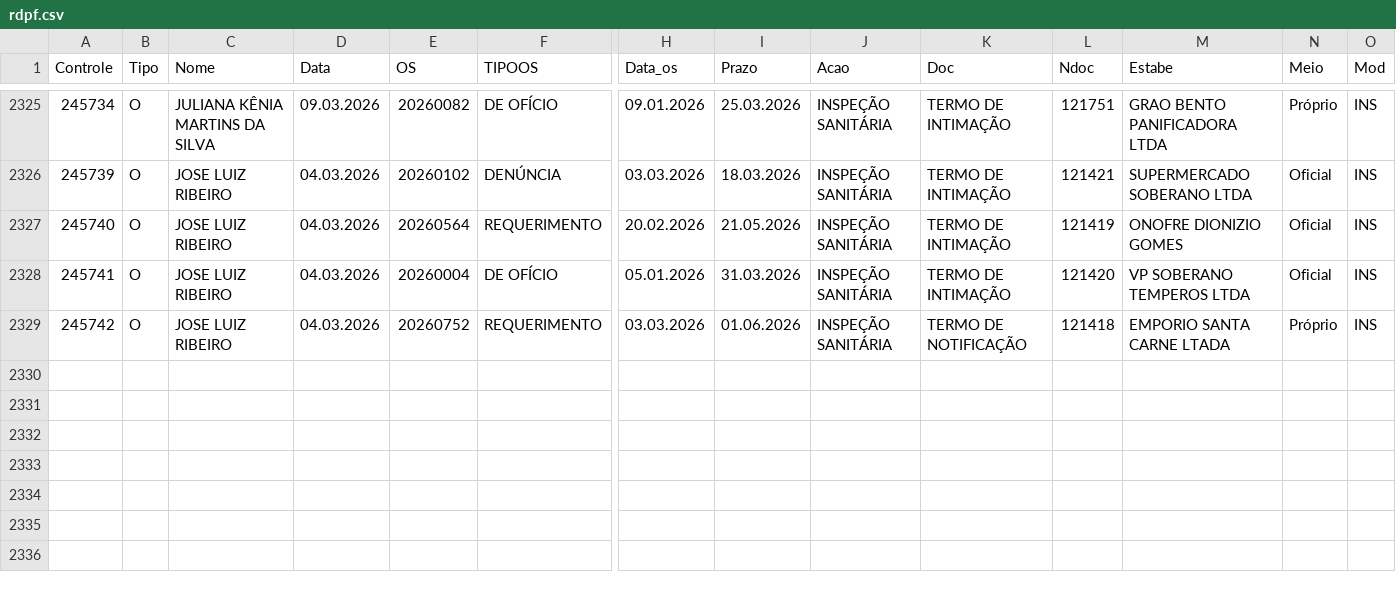
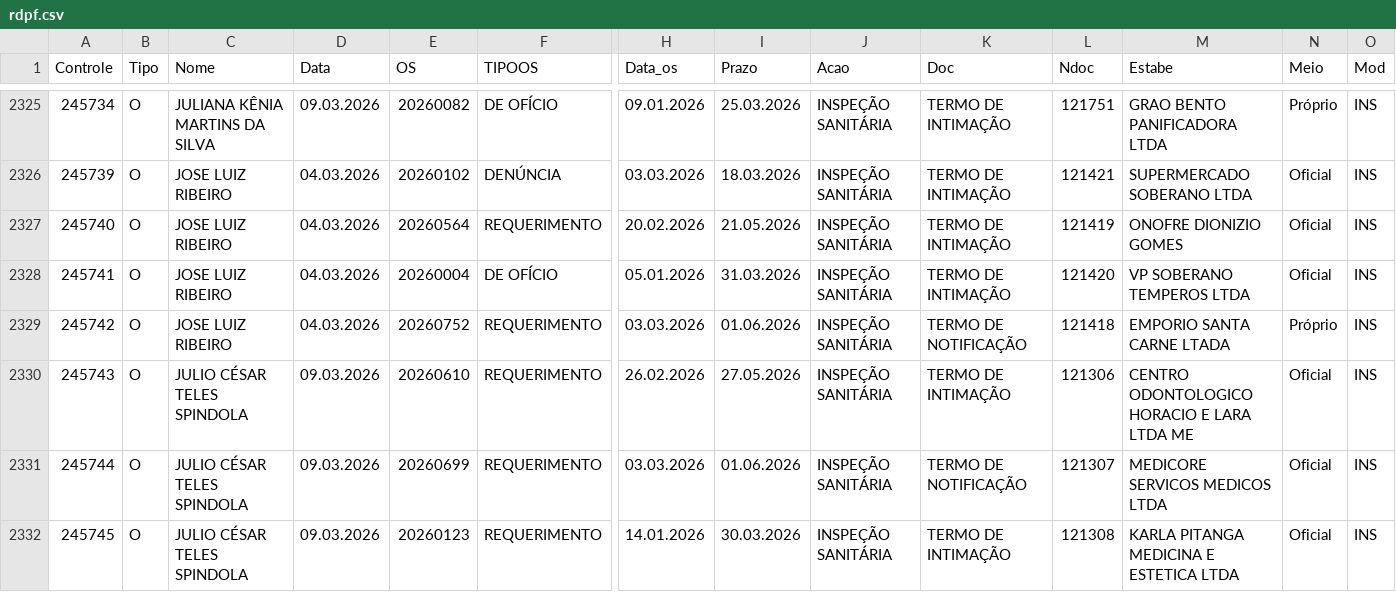
Before and after one commit to VisaAnapolis/APP, a CSV file: data/rdpf.csv, drawn as a sheet; only a part is shown, gaps mark what is left out; rows hold the shown columns only; the diff names each change by its address in the sheet, - before the commit and + after, or states it on an @@ line.

Commit message:
Auto-sync data 10/03/2026  8:10:29,95

```diff
--- a/data/rdpf.csv
+++ b/data/rdpf.csv
+row 2330: 245743 | O | JULIO CÉSAR TELES SPINDOLA | 09.03.2026 | 20260610 | REQUERIMENTO | 26.02.2026 | 27.05.2026 | INSPEÇÃO SANITÁRIA | TERMO DE INTIMAÇÃO | 121306 | CENTRO ODONTOLOGICO HORACIO E LARA LTDA ME | Oficial | INS
+row 2331: 245744 | O | JULIO CÉSAR TELES SPINDOLA | 09.03.2026 | 20260699 | REQUERIMENTO | 03.03.2026 | 01.06.2026 | INSPEÇÃO SANITÁRIA | TERMO DE NOTIFICAÇÃO | 121307 | MEDICORE SERVICOS MEDICOS LTDA | Oficial | INS
+row 2332: 245745 | O | JULIO CÉSAR TELES SPINDOLA | 09.03.2026 | 20260123 | REQUERIMENTO | 14.01.2026 | 30.03.2026 | INSPEÇÃO SANITÁRIA | TERMO DE INTIMAÇÃO | 121308 | KARLA PITANGA MEDICINA E ESTETICA LTDA | Oficial | INS
```
Also changed, not shown: 12 other files.
